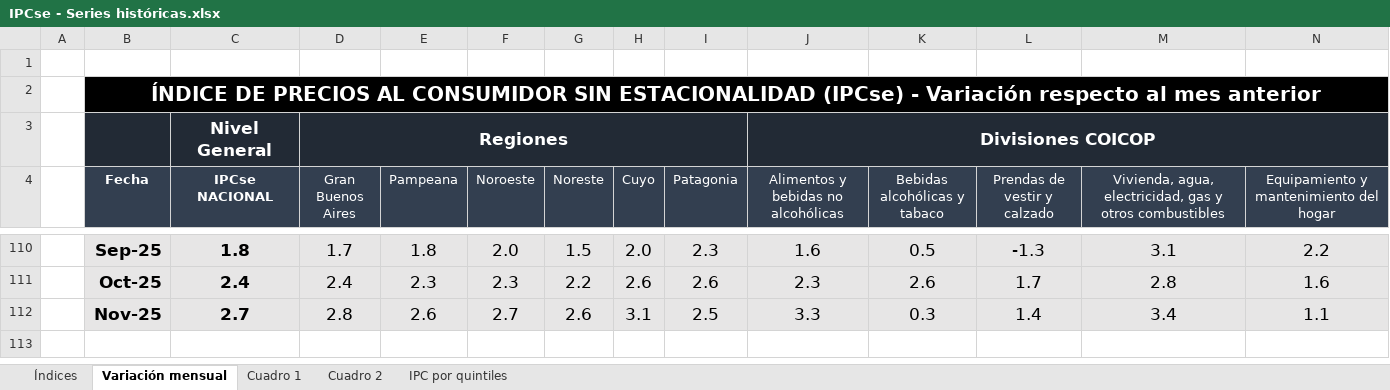
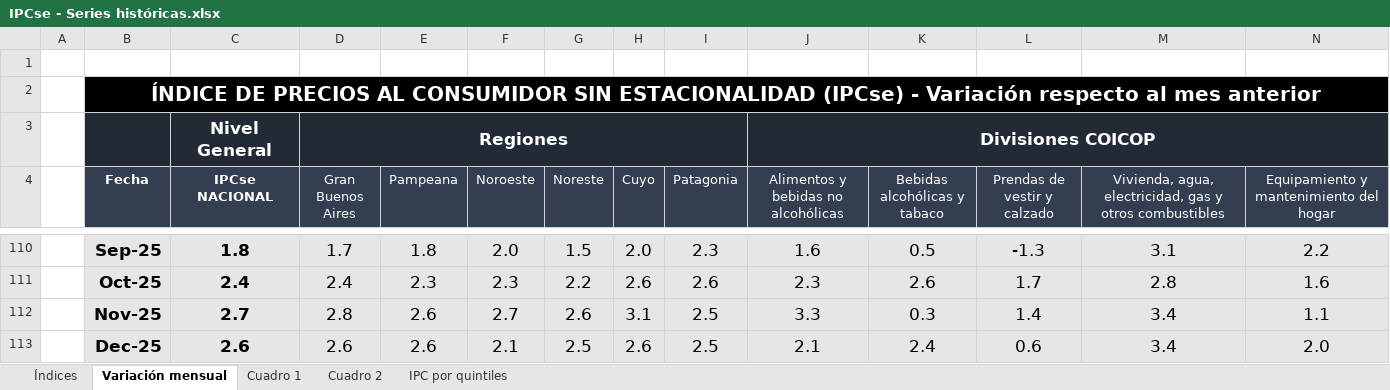
Before and after one commit to mrozada/mrozada.github.io, an Excel workbook: assets/excel/IPCse - Series históricas.xlsx, sheet Variación mensual, drawn as a sheet; only a part is shown, gaps mark what is left out; values as stored, in another font and other column widths than the file's, no borders; rows hold the shown columns only; the diff names each change by its address in the sheet, - before the commit and + after, or states it on an @@ line.

```diff
--- a/assets/excel/IPCse - Series históricas.xlsx (sheet Variación mensual)
+++ b/assets/excel/IPCse - Series históricas.xlsx (sheet Variación mensual)
+row 113:  | Dec-25 | 2.6 | 2.6 | 2.6 | 2.1 | 2.5 | 2.6 | 2.5 | 2.1 | 2.4 | 0.6 | 3.4 | 2.0
```
Also changed, not shown: sheet Cuadro 2, sheet Cuadro 1, sheet Índices, 3 other files.
